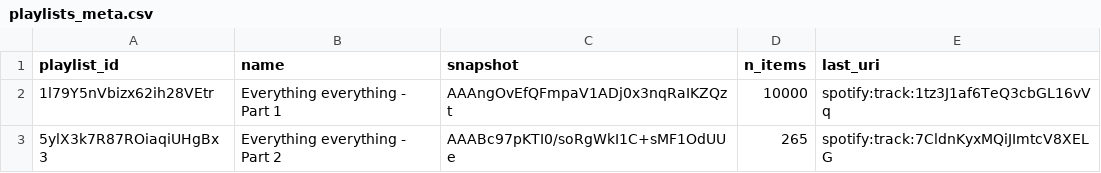
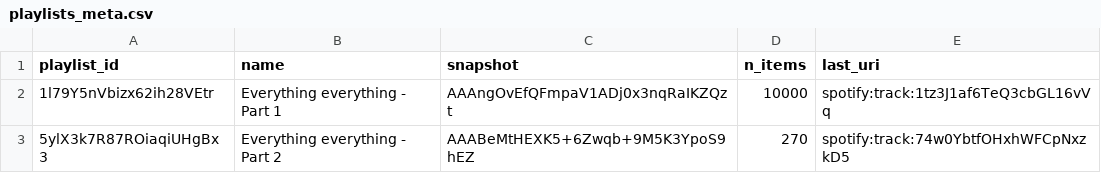
Before and after one commit to lzapffe/new-realeases-playlist, a CSV file: state/playlists_meta.csv, drawn as a sheet.

```diff
--- a/state/playlists_meta.csv
+++ b/state/playlists_meta.csv
@@ -2,2 +2,2 @@
 "1l79Y5nVbizx62ih28VEtr","Everything everything - Part 1","AAAngOvEfQFmpaV1ADj0x3nqRaIKZQzt","10000","spotify:track:1tz3J1af6TeQ3cbGL16vVq"
-"5ylX3k7R87ROiaqiUHgBx3","Everything everything - Part 2","AAABc97pKTI0/soRgWkI1C+sMF1OdUUe","265","spotify:track:7CldnKyxMQiJImtcV8XELG"
+"5ylX3k7R87ROiaqiUHgBx3","Everything everything - Part 2","AAABeMtHEXK5+6Zwqb+9M5K3YpoS9hEZ","270","spotify:track:74w0YbtfOHxhWFCpNxzkD5"
```
Also changed, not shown: state/artists.csv, state/playlist_5ylX3k7R87ROiaqiUHgBx3.csv, 5 other files.
